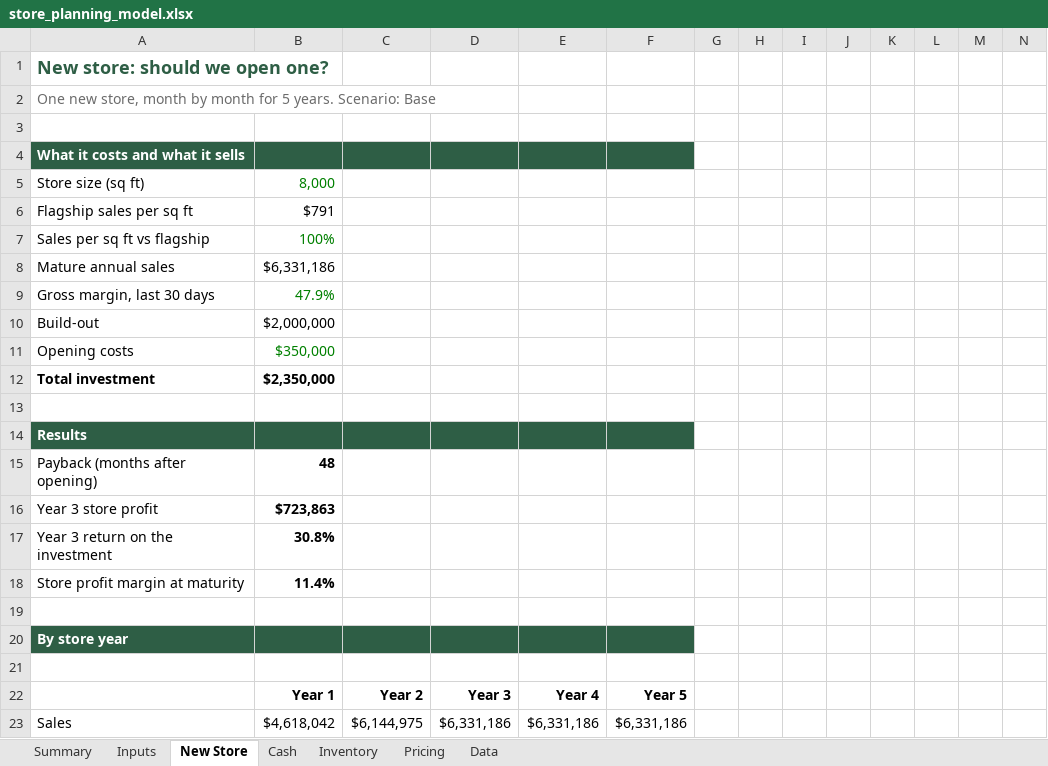
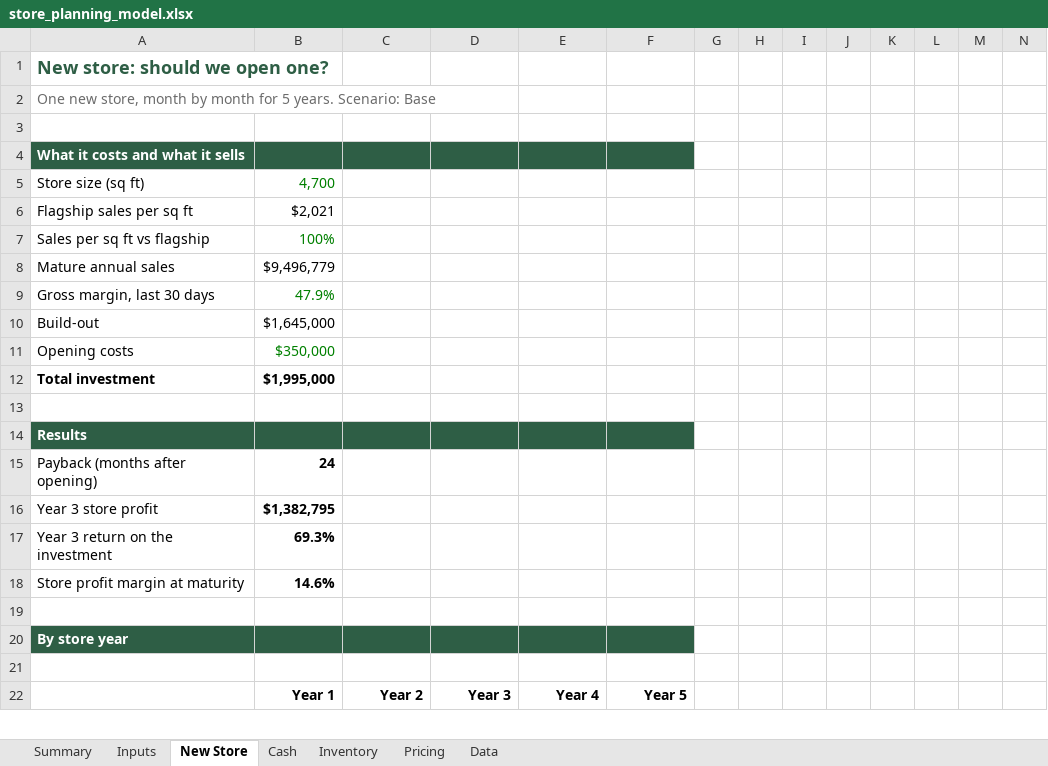
Before and after one commit to A28-2001/store-copilot, an Excel workbook: planning/store_planning_model.xlsx, sheet New Store, drawn as a sheet; only a part is shown; values as stored, in another font and other column widths than the file's, no borders; removed rows and columns are numbered as before the commit, all else as after; rows hold the shown columns only; the diff covers the shown part only; the diff names each change by its address in the sheet, - before the commit and + after, or states it on an @@ line.

```diff
--- a/planning/store_planning_model.xlsx (sheet New Store)
+++ b/planning/store_planning_model.xlsx (sheet New Store)
-B5: 8,000
+B5: 4,700
-B6: $791
+B6: $2,021
-B8: $6,331,186
+B8: $9,496,779
-B10: $2,000,000
+B10: $1,645,000
-B12: $2,350,000
+B12: $1,995,000
-B15: 48
+B15: 24
-B16: $723,863
+B16: $1,382,795
-B17: 30.8%
+B17: 69.3%
-B18: 11.4%
+B18: 14.6%
-row 23: Sales | $4,618,042 | $6,144,975 | $6,331,186 | $6,331,186 | $6,331,186
```
Also changed, not shown: 17 added rows, 16 removed rows and 165 edited cells elsewhere in this sheet, sheet Cash, sheet Inputs, sheet Summary, sheet Data, charts or pictures, 2 other files.
